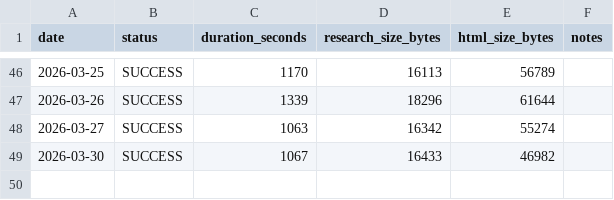
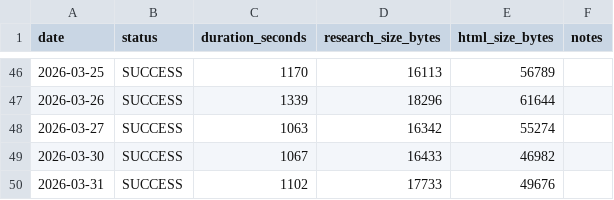
Before and after one commit to DaryllGomas/bigpic-markets, a CSV file: morning-brief/logs/run-history.csv, drawn as a sheet; only a part is shown, gaps mark what is left out.

Commit message:
Morning Brief — Wednesday 2026-04-01

```diff
--- a/morning-brief/logs/run-history.csv
+++ b/morning-brief/logs/run-history.csv
@@ -49 +49,2 @@ date,status,duration_seconds,research_size_bytes,html_size_bytes,notes
 2026-03-30,SUCCESS,1067,16433,46982,
+2026-03-31,SUCCESS,1102,17733,49676,
```
Also changed, not shown: 8 other files.
